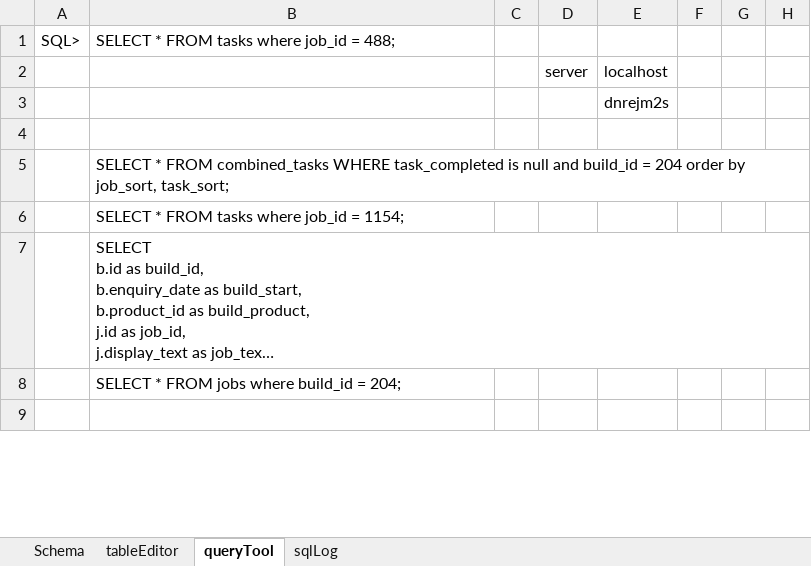
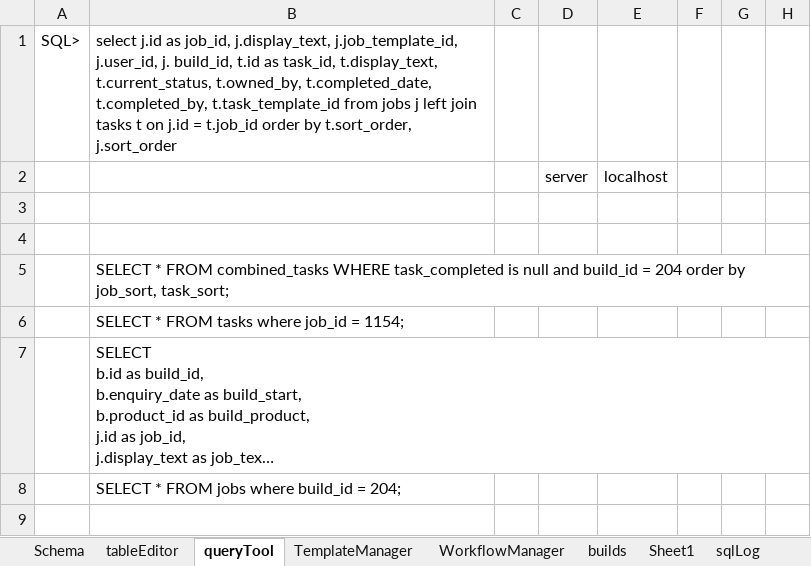
Before and after one commit to j869/nailed, an Excel workbook: administration.xlsm, sheet queryTool, drawn as a sheet; only a part is shown; long unchanged cells end in …; values as stored, in another font and other column widths than the file's, no borders; the diff covers the shown part only; the diff names each change by its address in the sheet, - before the commit and + after, or states it on an @@ line.

Commit message:
collapsable status

```diff
--- a/administration.xlsm (sheet queryTool)
+++ b/administration.xlsm (sheet queryTool)
+sheet tab: TemplateManager
+sheet tab: WorkflowManager
+sheet tab: builds
+sheet tab: Sheet1
-B1: SELECT * FROM tasks where job_id = 488;
+B1: select j.id as job_id, j.display_text, j.job_template_id, j.user_id, j. build_id, t.id as task_id, t.display_text, t.current_status, t.owned_by, t.completed_date, t.completed_by, t.task_template_id from jobs j left join tasks t on j.id = t.job_id order by t.sort_order, j.sort_order
-E3: dnrejm2s
+E3: (empty)
```
Also changed, not shown: 206 added rows and 9 removed rows elsewhere in this sheet, sheet tableEditor, sheet sqlLog, charts or pictures, 5 other files.
